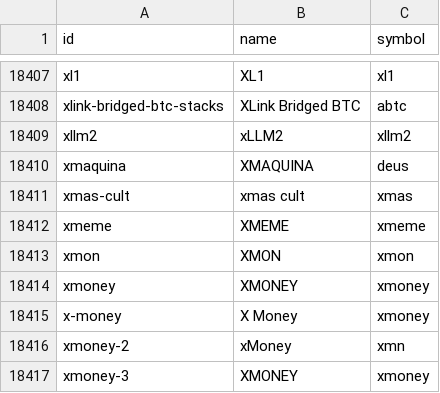
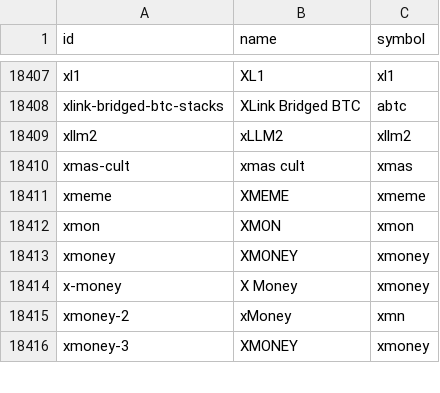
Before and after one commit to sachiew/coingecko-id-map, a CSV file: coin_ids.csv, drawn as a sheet; only a part is shown, gaps mark what is left out; the diff names each change by its address in the sheet, - before the commit and + after, or states it on an @@ line.

```diff
--- a/coin_ids.csv
+++ b/coin_ids.csv
-row 18410: xmaquina | XMAQUINA | deus
```
Also changed, not shown: category_ids.csv, derivative_ids.csv, 3 other files.
